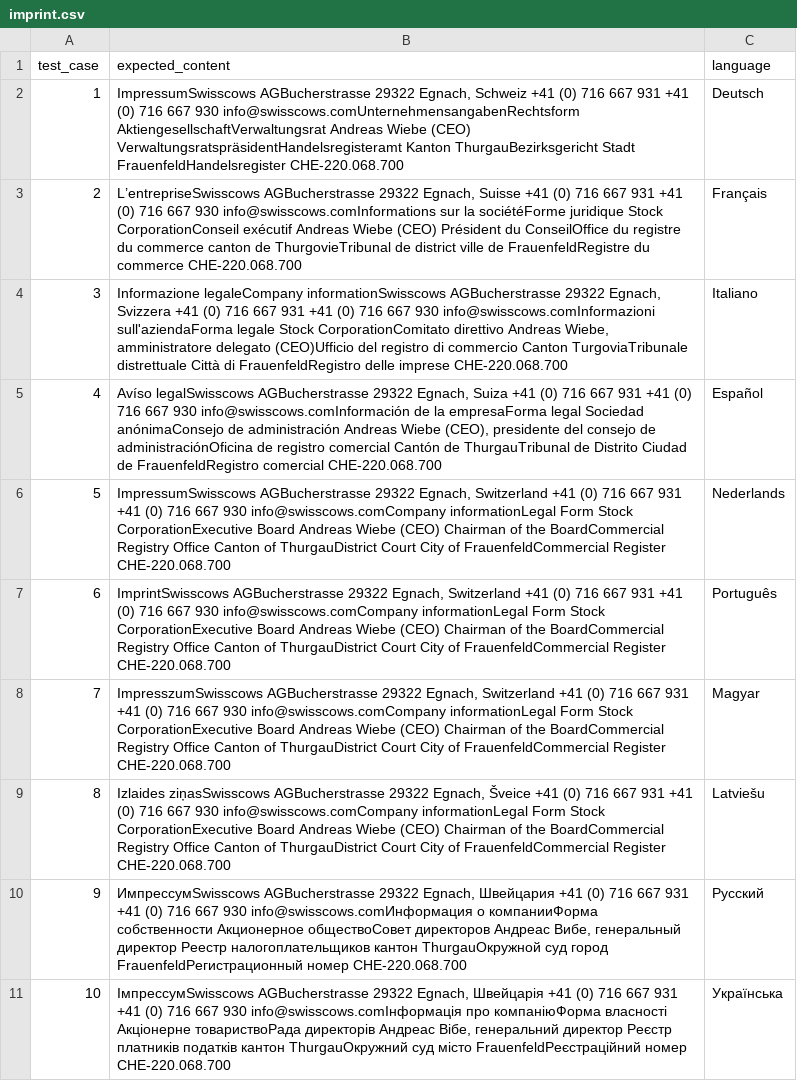
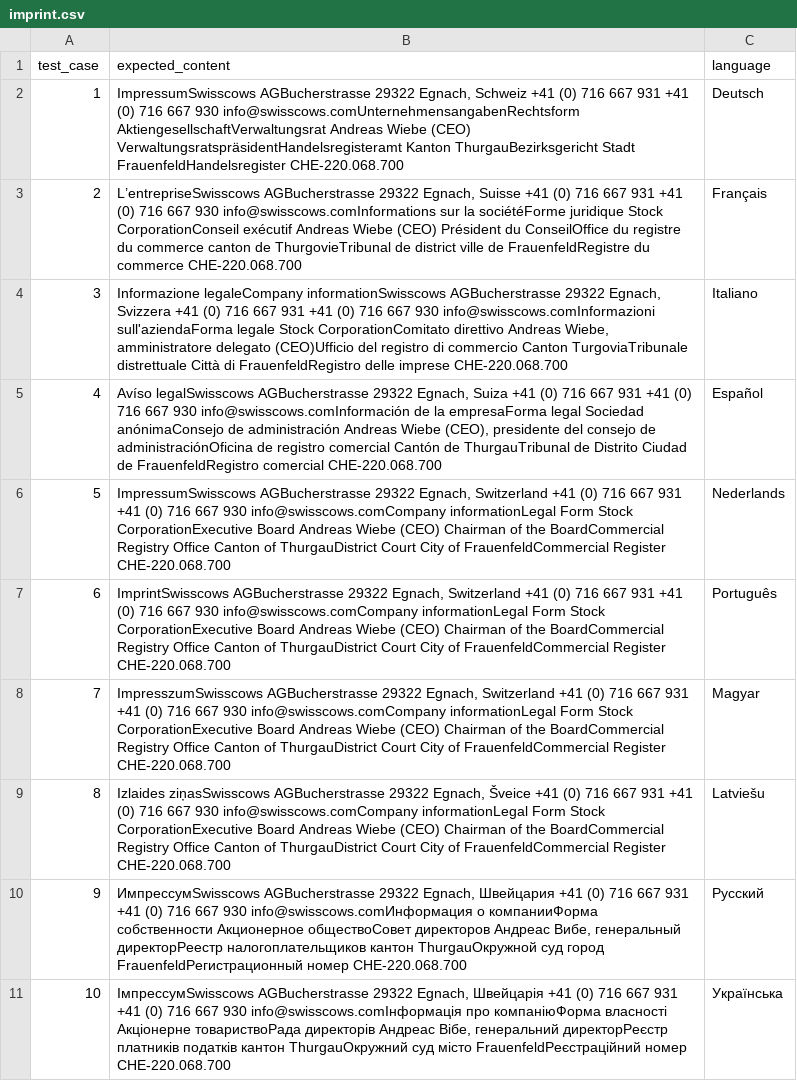
Before and after one commit to ant0d0v/End2EndSwisscows, a CSV file: localization/imprint.csv, drawn as a sheet.

```diff
--- a/localization/imprint.csv
+++ b/localization/imprint.csv
@@ -9,3 +9,3 @@ test_case,expected_content,language
 8,"Izlaides ziņasSwisscows AGBucherstrasse 29322 Egnach, Šveice +41 (0) 716 667 931 +41 (0) 716 667 930 info@swisscows.comCompany informationLegal Form Stock CorporationExecutive Board Andreas Wiebe (CEO) Chairman of the BoardCommercial Registry Office Canton of ThurgauDistrict Court City of FrauenfeldCommercial Register CHE-220.068.700",Latviešu
-9,"ИмпрессумSwisscows AGBucherstrasse 29322 Egnach, Швейцария +41 (0) 716 667 931 +41 (0) 716 667 930 info@swisscows.comИнформация о компанииФорма собственности Акционерное обществоСовет директоров Андреас Вибе, генеральный директор Реестр налогоплательщиков кантон ThurgauОкружной суд город FrauenfeldРегистрационный номер CHE-220.068.700",Русский
-10,"ІмпрессумSwisscows AGBucherstrasse 29322 Egnach, Швейцарія +41 (0) 716 667 931 +41 (0) 716 667 930 info@swisscows.comІнформація про компаніюФорма власності Акціонерне товариствоРада директорів Андреас Вібе, генеральний директор Реєстр платників податків кантон ThurgauОкружний суд місто FrauenfeldРеєстраційний номер CHE-220.068.700",Українська
+9,"ИмпрессумSwisscows AGBucherstrasse 29322 Egnach, Швейцария +41 (0) 716 667 931 +41 (0) 716 667 930 info@swisscows.comИнформация о компанииФорма собственности Акционерное обществоСовет директоров Андреас Вибе, генеральный директорРеестр налогоплательщиков кантон ThurgauОкружной суд город FrauenfeldРегистрационный номер CHE-220.068.700",Русский
+10,"ІмпрессумSwisscows AGBucherstrasse 29322 Egnach, Швейцарія +41 (0) 716 667 931 +41 (0) 716 667 930 info@swisscows.comІнформація про компаніюФорма власності Акціонерне товариствоРада директорів Андреас Вібе, генеральний директорРеєстр платників податків кантон ThurgauОкружний суд місто FrauenfeldРеєстраційний номер CHE-220.068.700",Українська
```
Also changed, not shown: localization/about.csv, localization/datacenter.csv, 12 other files.
